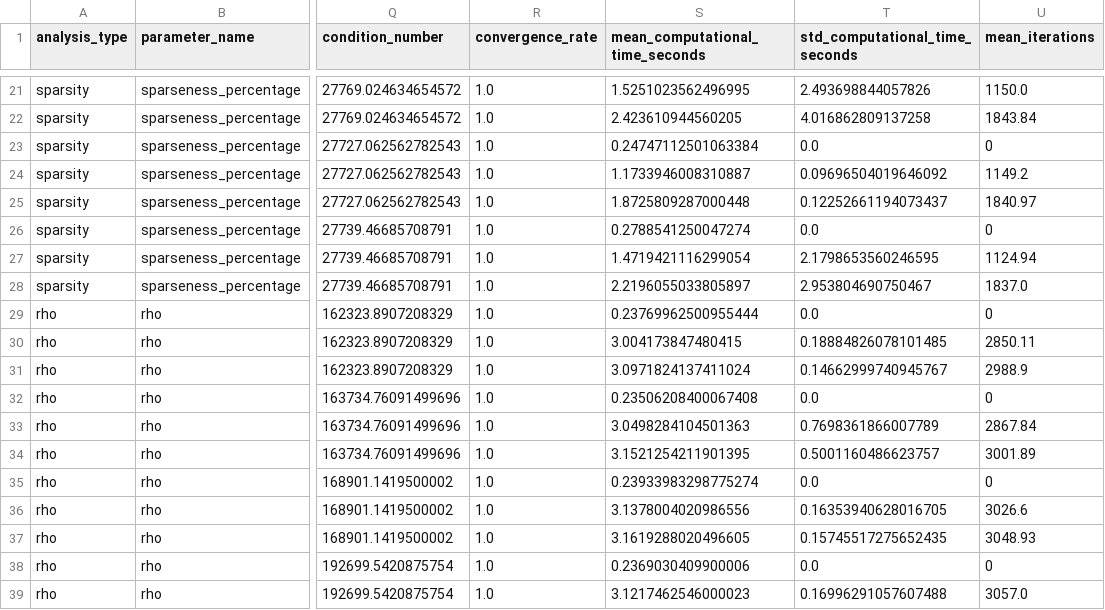
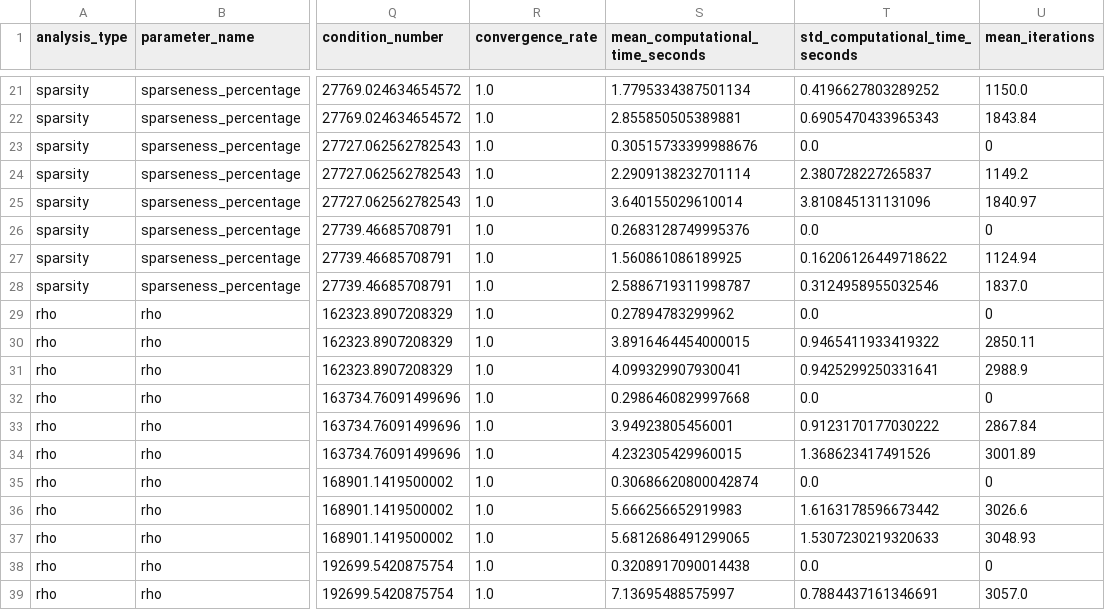
Before and after one commit to lorenzobuccolini03/OPT4DS-Project, a CSV file: results/synthetic_parameter_sweep_aggregate.csv, drawn as a sheet; only a part is shown, gaps mark what is left out; the diff covers the shown part only; the diff names each change by its address in the sheet, - before the commit and + after, or states it on an @@ line.

```diff
--- a/results/synthetic_parameter_sweep_aggregate.csv
+++ b/results/synthetic_parameter_sweep_aggregate.csv
-S21 (mean_computational_time_seconds): 1.5251023562496995
+S21 (mean_computational_time_seconds): 1.7795334387501134
-T21 (std_computational_time_seconds): 2.493698844057826
+T21 (std_computational_time_seconds): 0.4196627803289252
-S22 (mean_computational_time_seconds): 2.423610944560205
+S22 (mean_computational_time_seconds): 2.855850505389881
-T22 (std_computational_time_seconds): 4.016862809137258
+T22 (std_computational_time_seconds): 0.6905470433965343
-S23 (mean_computational_time_seconds): 0.24747112501063384
+S23 (mean_computational_time_seconds): 0.30515733399988676
-S24 (mean_computational_time_seconds): 1.1733946008310887
+S24 (mean_computational_time_seconds): 2.2909138232701114
-T24 (std_computational_time_seconds): 0.09696504019646092
+T24 (std_computational_time_seconds): 2.380728227265837
-S25 (mean_computational_time_seconds): 1.8725809287000448
+S25 (mean_computational_time_seconds): 3.640155029610014
-T25 (std_computational_time_seconds): 0.12252661194073437
+T25 (std_computational_time_seconds): 3.810845131131096
-S26 (mean_computational_time_seconds): 0.2788541250047274
+S26 (mean_computational_time_seconds): 0.2683128749995376
-S27 (mean_computational_time_seconds): 1.4719421116299054
+S27 (mean_computational_time_seconds): 1.560861086189925
-T27 (std_computational_time_seconds): 2.1798653560246595
+T27 (std_computational_time_seconds): 0.16206126449718622
-S28 (mean_computational_time_seconds): 2.2196055033805897
+S28 (mean_computational_time_seconds): 2.5886719311998787
-T28 (std_computational_time_seconds): 2.953804690750467
+T28 (std_computational_time_seconds): 0.3124958955032546
-S29 (mean_computational_time_seconds): 0.23769962500955444
+S29 (mean_computational_time_seconds): 0.27894783299962
-S30 (mean_computational_time_seconds): 3.004173847480415
+S30 (mean_computational_time_seconds): 3.8916464454000015
-T30 (std_computational_time_seconds): 0.18884826078101485
+T30 (std_computational_time_seconds): 0.9465411933419322
-S31 (mean_computational_time_seconds): 3.0971824137411024
+S31 (mean_computational_time_seconds): 4.099329907930041
-T31 (std_computational_time_seconds): 0.14662999740945767
+T31 (std_computational_time_seconds): 0.9425299250331641
-S32 (mean_computational_time_seconds): 0.23506208400067408
+S32 (mean_computational_time_seconds): 0.2986460829997668
-S33 (mean_computational_time_seconds): 3.0498284104501363
+S33 (mean_computational_time_seconds): 3.94923805456001
-T33 (std_computational_time_seconds): 0.7698361866007789
+T33 (std_computational_time_seconds): 0.9123170177030222
-S34 (mean_computational_time_seconds): 3.1521254211901395
+S34 (mean_computational_time_seconds): 4.232305429960015
-T34 (std_computational_time_seconds): 0.5001160486623757
+T34 (std_computational_time_seconds): 1.368623417491526
-S35 (mean_computational_time_seconds): 0.23933983298775274
+S35 (mean_computational_time_seconds): 0.30686620800042874
-S36 (mean_computational_time_seconds): 3.1378004020986556
+S36 (mean_computational_time_seconds): 5.666256652919983
-T36 (std_computational_time_seconds): 0.16353940628016705
+T36 (std_computational_time_seconds): 1.6163178596673442
-S37 (mean_computational_time_seconds): 3.1619288020496605
+S37 (mean_computational_time_seconds): 5.6812686491299065
-T37 (std_computational_time_seconds): 0.15745517275652435
+T37 (std_computational_time_seconds): 1.5307230219320633
-S38 (mean_computational_time_seconds): 0.2369030409900006
+S38 (mean_computational_time_seconds): 0.3208917090014438
-S39 (mean_computational_time_seconds): 3.1217462546000023
+S39 (mean_computational_time_seconds): 7.13695488575997
-T39 (std_computational_time_seconds): 0.16996291057607488
+T39 (std_computational_time_seconds): 0.7884437161346691
```
Also changed, not shown: 58 edited cells elsewhere in this file, 21 other files.
